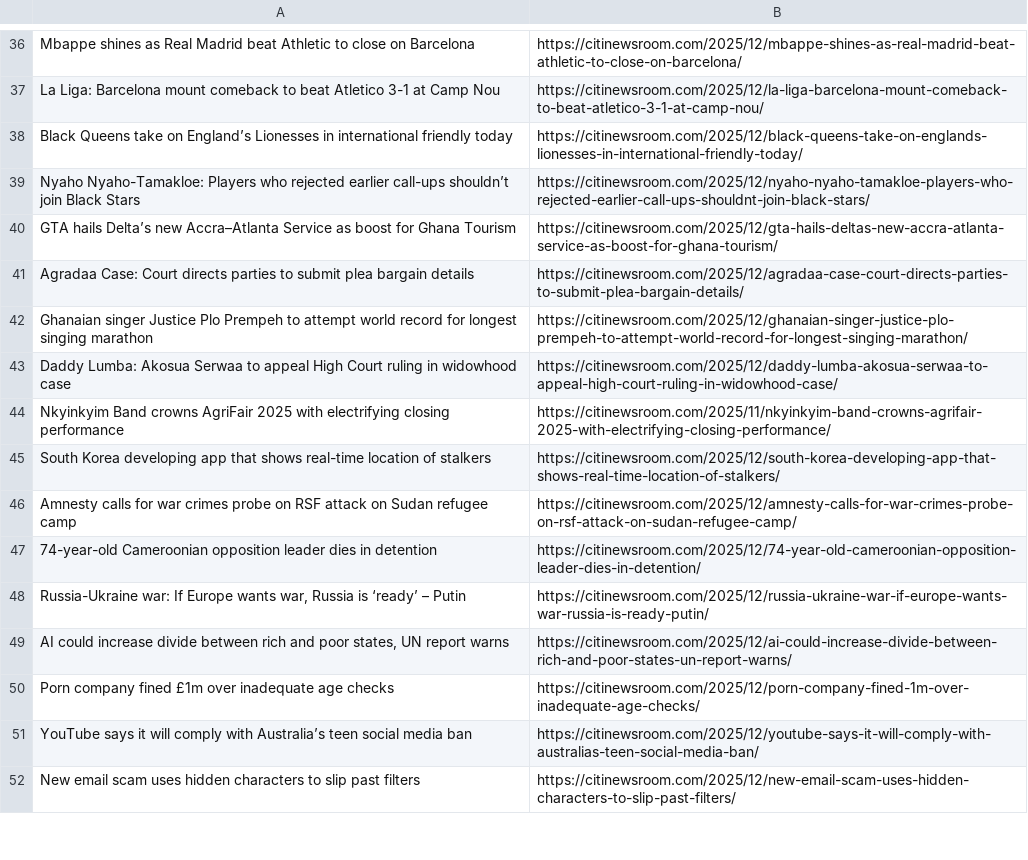
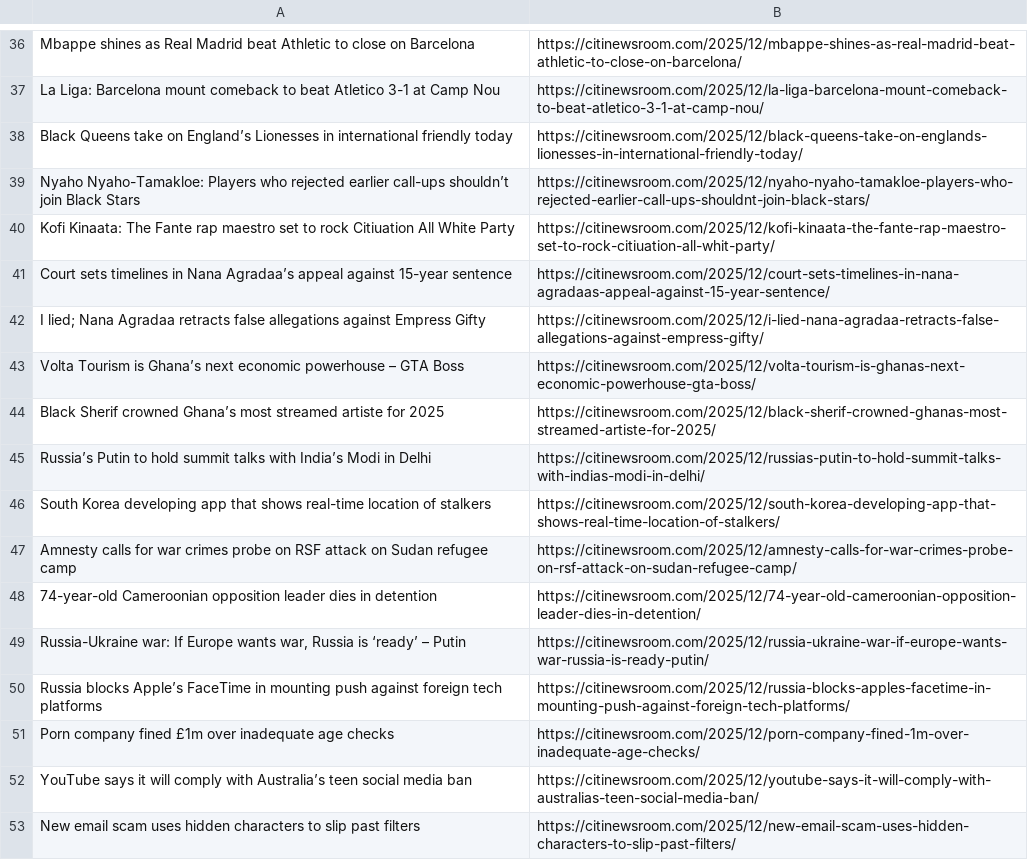
Before and after one commit to Annerquaye/citi-scraper, a CSV file: data/headlines.csv, drawn as a sheet; only a part is shown, gaps mark what is left out; the diff covers the shown part only.

```diff
--- a/data/headlines.csv
+++ b/data/headlines.csv
@@ -39,7 +39,8 @@ Black Queens take on England’s Lionesses in international friendly today,https
 Nyaho Nyaho-Tamakloe: Players who rejected earlier call-ups shouldn’t join Black Stars,https://citinewsroom.com/2025/12/nyaho-nyaho-tamakloe-players-who-rejected-earlier-call-ups-shouldnt-join-black-stars/
-GTA hails Delta’s new Accra–Atlanta Service as boost for Ghana Tourism,https://citinewsroom.com/2025/12/gta-hails-deltas-new-accra-atlanta-service-as-boost-for-ghana-tourism/
-Agradaa Case: Court directs parties to submit plea bargain details,https://citinewsroom.com/2025/12/agradaa-case-court-directs-parties-to-submit-plea-bargain-details/
-Ghanaian singer Justice Plo Prempeh to attempt world record for longest singing marathon,https://citinewsroom.com/2025/12/ghanaian-singer-justice-plo-prempeh-to-attempt-world-record-for-longest-singing-marathon/
-Daddy Lumba: Akosua Serwaa to appeal High Court ruling in widowhood case,https://citinewsroom.com/2025/12/daddy-lumba-akosua-serwaa-to-appeal-high-court-ruling-in-widowhood-case/
-Nkyinkyim Band crowns AgriFair 2025 with electrifying closing performance,https://citinewsroom.com/2025/11/nkyinkyim-band-crowns-agrifair-2025-with-electrifying-closing-performance/
+Kofi Kinaata: The Fante rap maestro set to rock Citiuation All White Party,https://citinewsroom.com/2025/12/kofi-kinaata-the-fante-rap-maestro-set-to-rock-citiuation-all-whit-party/
+Court sets timelines in Nana Agradaa’s appeal against 15-year sentence,https://citinewsroom.com/2025/12/court-sets-timelines-in-nana-agradaas-appeal-against-15-year-sentence/
+I lied; Nana Agradaa retracts false allegations against Empress Gifty,https://citinewsroom.com/2025/12/i-lied-nana-agradaa-retracts-false-allegations-against-empress-gifty/
+Volta Tourism is Ghana’s next economic powerhouse – GTA Boss,https://citinewsroom.com/2025/12/volta-tourism-is-ghanas-next-economic-powerhouse-gta-boss/
+Black Sherif crowned Ghana’s most streamed artiste for 2025,https://citinewsroom.com/2025/12/black-sherif-crowned-ghanas-most-streamed-artiste-for-2025/
+Russia’s Putin to hold summit talks with India’s Modi in Delhi,https://citinewsroom.com/2025/12/russias-putin-to-hold-summit-talks-with-indias-modi-in-delhi/
 South Korea developing app that shows real-time location of stalkers,https://citinewsroom.com/2025/12/south-korea-developing-app-that-shows-real-time-location-of-stalkers/
@@ -48,3 +49,3 @@ Amnesty calls for war crimes probe on RSF attack on Sudan refugee camp,https://c
 "Russia-Ukraine war: If Europe wants war, Russia is ‘ready’ – Putin",https://citinewsroom.com/2025/12/russia-ukraine-war-if-europe-wants-war-russia-is-ready-putin/
-"AI could increase divide between rich and poor states, UN report warns",https://citinewsroom.com/2025/12/ai-could-increase-divide-between-rich-and-poor-states-un-report-warns/
+Russia blocks Apple’s FaceTime in mounting push against foreign tech platforms,https://citinewsroom.com/2025/12/russia-blocks-apples-facetime-in-mounting-push-against-foreign-tech-platforms/
 Porn company fined £1m over inadequate age checks,https://citinewsroom.com/2025/12/porn-company-fined-1m-over-inadequate-age-checks/
```
Also changed, not shown: 34 added rows and 36 removed rows elsewhere in this file.
